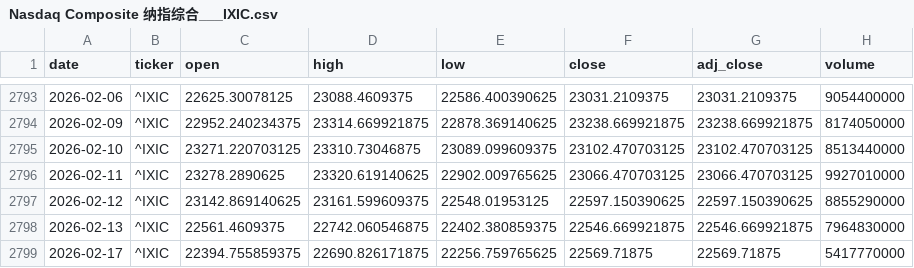
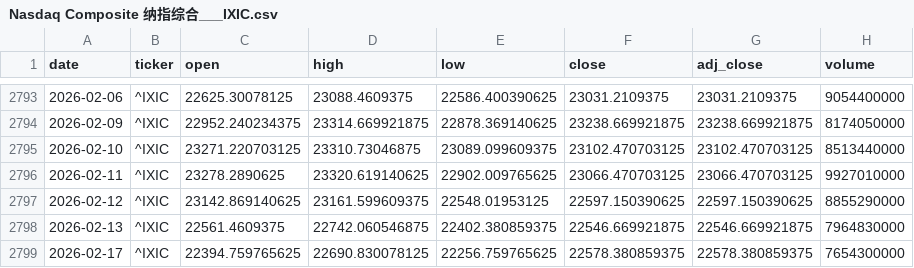
Before and after one commit to zid036116-ship-it/-, a CSV file: market_data/Nasdaq Composite 纳指综合___IXIC.csv, drawn as a sheet; only a part is shown, gaps mark what is left out.

```diff
--- a/market_data/Nasdaq Composite 纳指综合___IXIC.csv
+++ b/market_data/Nasdaq Composite 纳指综合___IXIC.csv
@@ -2798,2 +2798,2 @@
 2026-02-13,^IXIC,22561.4609375,22742.060546875,22402.380859375,22546.669921875,22546.669921875,7964830000
-2026-02-17,^IXIC,22394.755859375,22690.826171875,22256.759765625,22569.71875,22569.71875,5417770000
+2026-02-17,^IXIC,22394.759765625,22690.830078125,22256.759765625,22578.380859375,22578.380859375,7654300000
```
Also changed, not shown: docs/market_data/Nifty50 印度___NSEI.csv, market_data/Brent原油__BZ_F.csv, 5 other files.
